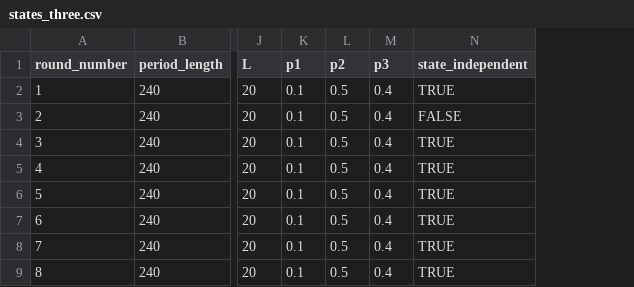
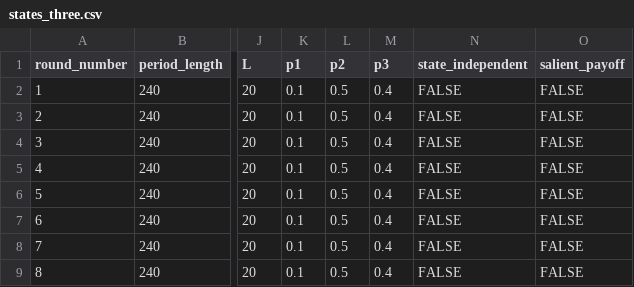
Before and after one commit to Zhangxi-Lam/salience_market_deploy, a CSV file: salience_market/configs/states_three.csv, drawn as a sheet; only a part is shown, gaps mark what is left out; the diff names each change by its address in the sheet, - before the commit and + after, or states it on an @@ line.

Commit message:
update config

```diff
--- a/salience_market/configs/states_three.csv
+++ b/salience_market/configs/states_three.csv
+column O (salient_payoff), rows 2-9: all FALSE
-N2 (state_independent): TRUE
+N2 (state_independent): FALSE
-N4:N9 (state_independent): TRUE
+N4:N9 (state_independent): FALSE
```
Also changed, not shown: salience_market/configs/demo.csv, salience_market/configs/states_two.csv, 6 other files.
